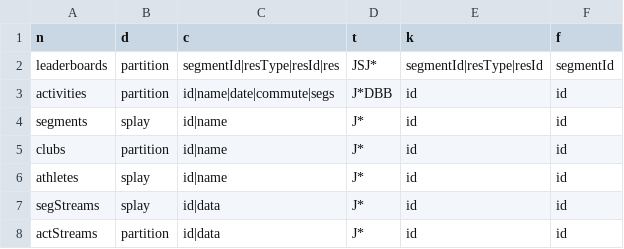
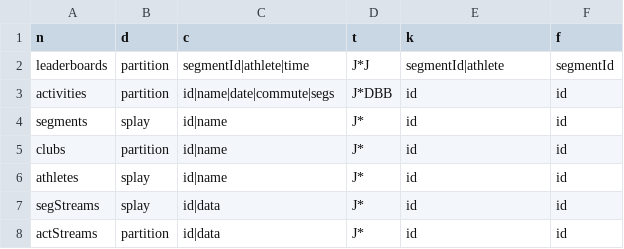
Before and after one commit to ThomasSmyth/segment-comparison, a CSV file: config/schema.csv, drawn as a sheet.

```diff
--- a/config/schema.csv
+++ b/config/schema.csv
@@ -1,3 +1,3 @@
 n,d,c,t,k,f
-leaderboards,partition,segmentId|resType|resId|res,JSJ*,segmentId|resType|resId,segmentId
+leaderboards,partition,segmentId|athlete|time,J*J,segmentId|athlete,segmentId
 activities,partition,id|name|date|commute|segs,J*DBB,id,id
```
Also changed, not shown: 4 other files.
